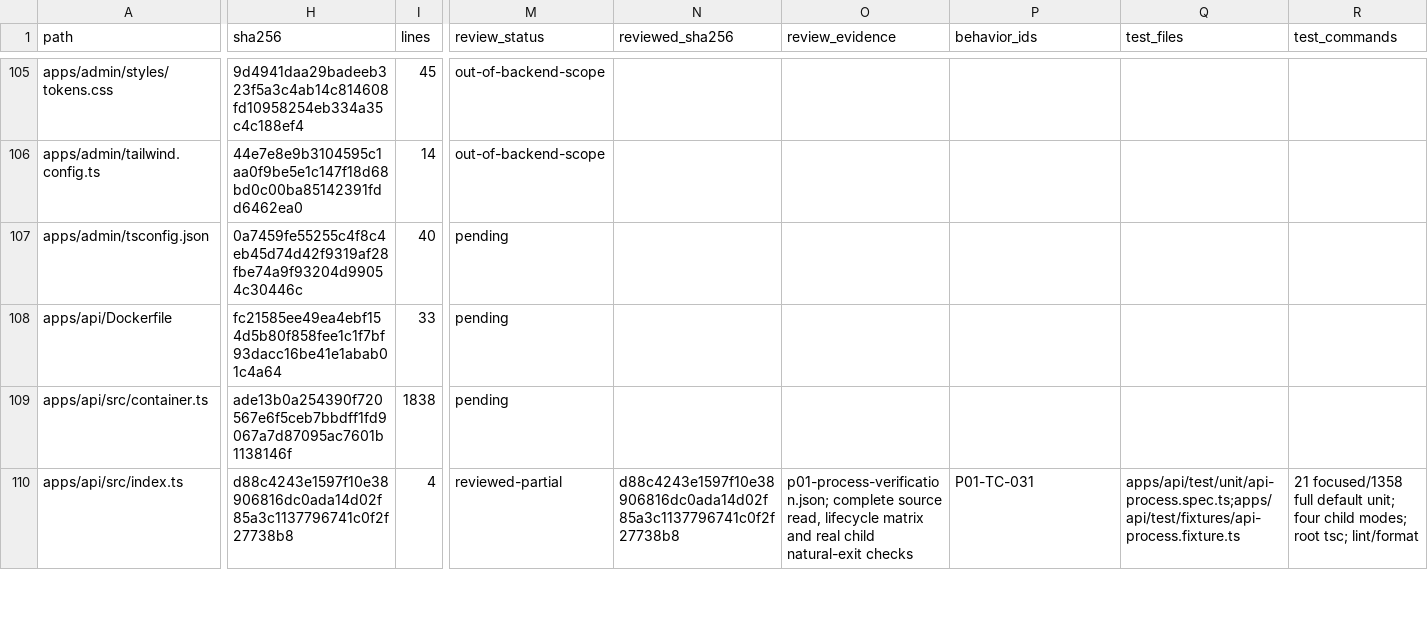
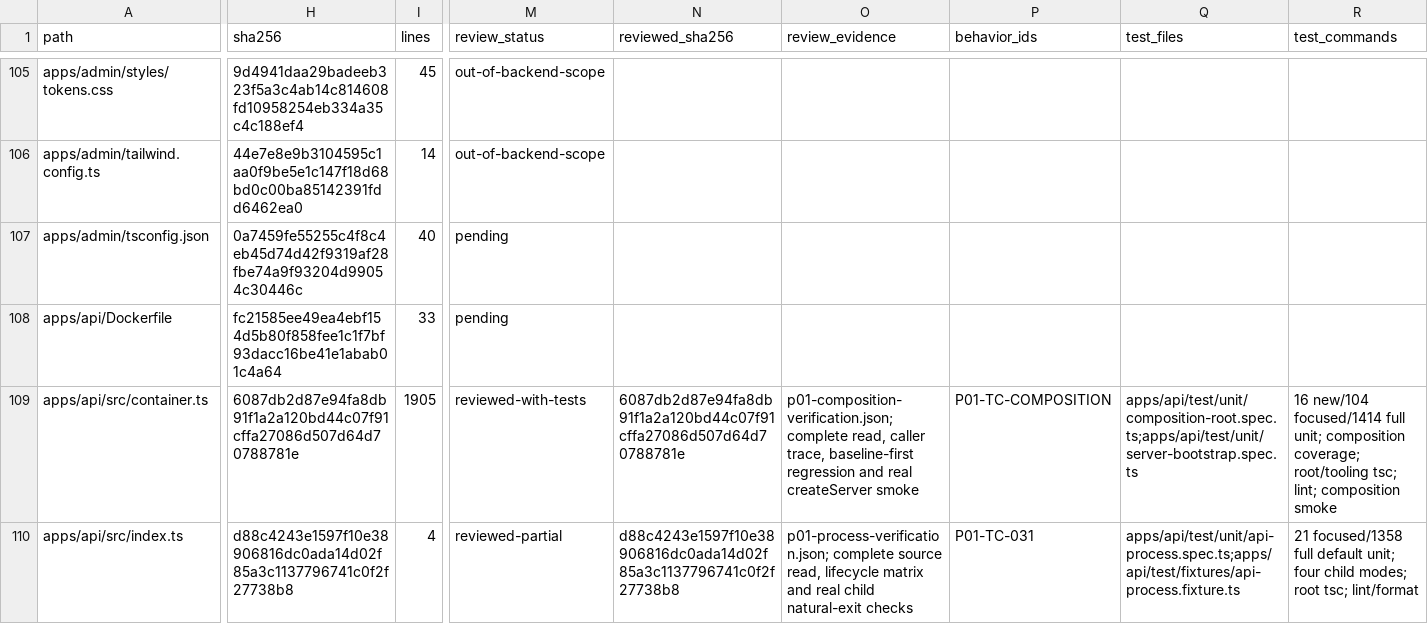
Before and after one commit to Tasheen2002/Enterprise-level-E-Commerce-application, a CSV file: docs/reviews/backend-audit-register.csv, drawn as a sheet; only a part is shown, gaps mark what is left out; the diff covers the shown part only; the diff names each change by its address in the sheet, - before the commit and + after, or states it on an @@ line.

```diff
--- a/docs/reviews/backend-audit-register.csv
+++ b/docs/reviews/backend-audit-register.csv
-H109 (sha256): ade13b0a254390f720567e6f5ceb7bbdff1fd9067a7d87095ac7601b1138146f
+H109 (sha256): 6087db2d87e94fa8db91f1a2a120bd44c07f91cffa27086d507d64d70788781e
-I109 (lines): 1838
+I109 (lines): 1905
-M109 (review_status): pending
+M109 (review_status): reviewed-with-tests
-N109 (reviewed_sha256): (empty)
+N109 (reviewed_sha256): 6087db2d87e94fa8db91f1a2a120bd44c07f91cffa27086d507d64d70788781e
-O109 (review_evidence): (empty)
+O109 (review_evidence): p01-composition-verification.json; complete read, caller trace, baseline-first regression and real createServer smoke
-P109 (behavior_ids): (empty)
+P109 (behavior_ids): P01-TC-COMPOSITION
-Q109 (test_files): (empty)
+Q109 (test_files): apps/api/test/unit/composition-root.spec.ts;apps/api/test/unit/server-bootstrap.spec.ts
-R109 (test_commands): (empty)
+R109 (test_commands): 16 new/104 focused/1414 full unit; composition coverage; root/tooling tsc; lint; composition smoke
```
Also changed, not shown: 2 added rows and 49 edited cells elsewhere in this file, 10 other files.
